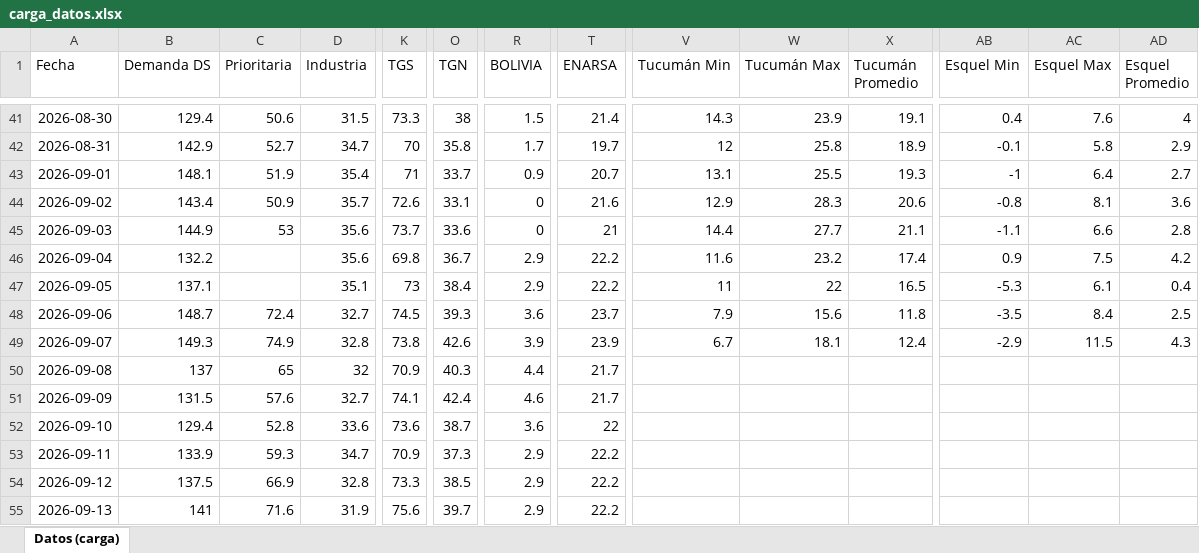
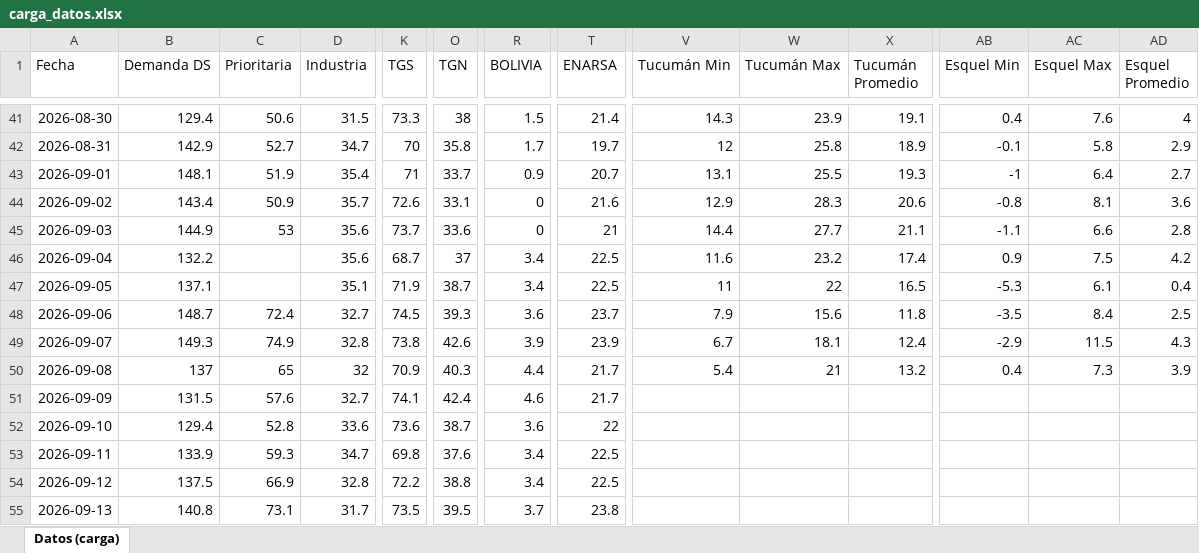
Before and after one commit to RodrigoManassero/estado-sistema-gas-rodrigo, an Excel workbook: data/carga_datos.xlsx, sheet Datos (carga), drawn as a sheet; only a part is shown, gaps mark what is left out; values as stored, in another font and other column widths than the file's, no borders; the diff covers the shown part only; the diff names each change by its address in the sheet, - before the commit and + after, or states it on an @@ line.

```diff
--- a/data/carga_datos.xlsx (sheet Datos (carga))
+++ b/data/carga_datos.xlsx (sheet Datos (carga))
-K46 (TGS): 69.8
+K46 (TGS): 68.7
-O46 (TGN): 36.7
+O46 (TGN): 37
-R46:R47 (BOLIVIA): 2.9
+R46:R47 (BOLIVIA): 3.4
-T46:T47 (ENARSA): 22.2
+T46:T47 (ENARSA): 22.5
-K47 (TGS): 73
+K47 (TGS): 71.9
-O47 (TGN): 38.4
+O47 (TGN): 38.7
-V50 (Tucumán Min): (empty)
+V50 (Tucumán Min): 5.4
-W50 (Tucumán Max): (empty)
+W50 (Tucumán Max): 21
-X50 (Tucumán Promedio): (empty)
+X50 (Tucumán Promedio): 13.2
-AB50 (Esquel Min): (empty)
+AB50 (Esquel Min): 0.4
-AC50 (Esquel Max): (empty)
+AC50 (Esquel Max): 7.3
-AD50 (Esquel Promedio): (empty)
+AD50 (Esquel Promedio): 3.9
-K53 (TGS): 70.9
+K53 (TGS): 69.8
-O53 (TGN): 37.3
+O53 (TGN): 37.6
-R53:R54 (BOLIVIA): 2.9
+R53:R54 (BOLIVIA): 3.4
-T53:T54 (ENARSA): 22.2
+T53:T54 (ENARSA): 22.5
-K54 (TGS): 73.3
+K54 (TGS): 72.2
-O54 (TGN): 38.5
+O54 (TGN): 38.8
-B55 (Demanda DS): 141
+B55 (Demanda DS): 140.8
-C55 (Prioritaria): 71.6
+C55 (Prioritaria): 73.1
-D55 (Industria): 31.9
+D55 (Industria): 31.7
-K55 (TGS): 75.6
+K55 (TGS): 73.5
-O55 (TGN): 39.7
+O55 (TGN): 39.5
-R55 (BOLIVIA): 2.9
+R55 (BOLIVIA): 3.7
-T55 (ENARSA): 22.2
+T55 (ENARSA): 23.8
```
Also changed, not shown: 48 edited cells elsewhere in this sheet, 35 other files.
